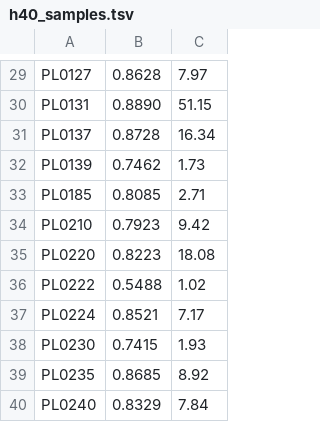
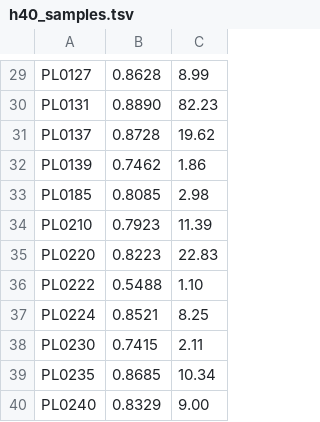
Before and after one commit to CJJ8848/HTF_OBC_historical_analysis, a TSV file: results/step0_tailocin_presence/h40_samples.tsv, drawn as a sheet; only a part is shown, gaps mark what is left out; the diff covers the shown part only; the diff names each change by its address in the sheet, - before the commit and + after, or states it on an @@ line.

```diff
--- a/results/step0_tailocin_presence/h40_samples.tsv
+++ b/results/step0_tailocin_presence/h40_samples.tsv
-C29: 7.97
+C29: 8.99
-C30: 51.15
+C30: 82.23
-C31: 16.34
+C31: 19.62
-C32: 1.73
+C32: 1.86
-C33: 2.71
+C33: 2.98
-C34: 9.42
+C34: 11.39
-C35: 18.08
+C35: 22.83
-C36: 1.02
+C36: 1.10
-C37: 7.17
+C37: 8.25
-C38: 1.93
+C38: 2.11
-C39: 8.92
+C39: 10.34
-C40: 7.84
+C40: 9.00
```
Also changed, not shown: 28 edited cells elsewhere in this file, results/step0_tailocin_presence/tailocin_coverage_summary.tsv, 1 other file.
